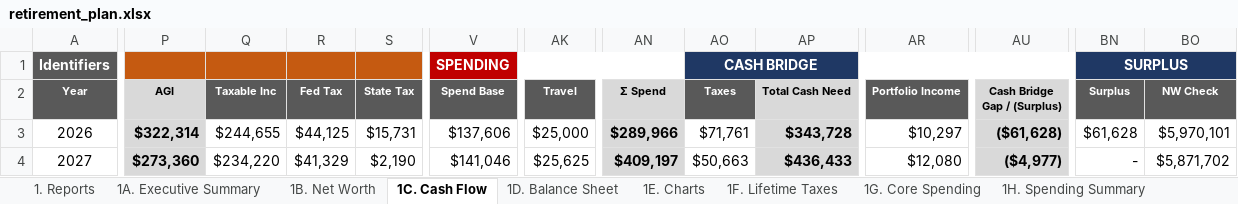
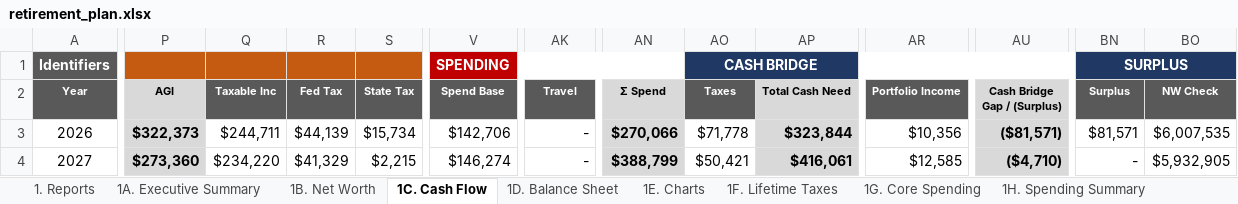
Before and after one commit to matthartzman/retirement_system, an Excel workbook: output/retirement_plan.xlsx, sheet 1C. Cash Flow, drawn as a sheet; only a part is shown, gaps mark what is left out; values as stored, in another font and other column widths than the file's, no borders; the diff covers the shown part only; the diff names each change by its address in the sheet, - before the commit and + after, or states it on an @@ line.

```diff
--- a/output/retirement_plan.xlsx (sheet 1C. Cash Flow)
+++ b/output/retirement_plan.xlsx (sheet 1C. Cash Flow)
-P3 (AGI): $322,314
+P3 (AGI): $322,373
-Q3 (Taxable Inc): $244,655
+Q3 (Taxable Inc): $244,711
-R3 (Fed Tax): $44,125
+R3 (Fed Tax): $44,139
-S3 (State Tax): $15,731
+S3 (State Tax): $15,734
-V3 (Spend Base): $137,606
+V3 (Spend Base): $142,706
-AK3 (Travel): $25,000
+AK3 (Travel): -
-AN3 (Σ Spend): $289,966
+AN3 (Σ Spend): $270,066
-AO3 (Taxes): $71,761
+AO3 (Taxes): $71,778
-AP3 (Total Cash Need): $343,728
+AP3 (Total Cash Need): $323,844
-AR3 (Portfolio Income): $10,297
+AR3 (Portfolio Income): $10,356
-AU3 (Cash Bridge Gap / (Surplus)): ($61,628)
+AU3 (Cash Bridge Gap / (Surplus)): ($81,571)
-BN3 (Surplus): $61,628
+BN3 (Surplus): $81,571
-BO3 (NW Check): $5,970,101
+BO3 (NW Check): $6,007,535
-S4 (State Tax): $2,190
+S4 (State Tax): $2,215
-V4 (Spend Base): $141,046
+V4 (Spend Base): $146,274
-AK4 (Travel): $25,625
+AK4 (Travel): -
-AN4 (Σ Spend): $409,197
+AN4 (Σ Spend): $388,799
-AO4 (Taxes): $50,663
+AO4 (Taxes): $50,421
-AP4 (Total Cash Need): $436,433
+AP4 (Total Cash Need): $416,061
-AR4 (Portfolio Income): $12,080
+AR4 (Portfolio Income): $12,585
-AU4 (Cash Bridge Gap / (Surplus)): ($4,977)
+AU4 (Cash Bridge Gap / (Surplus)): ($4,710)
-BO4 (NW Check): $5,871,702
+BO4 (NW Check): $5,932,905
```
Also changed, not shown: 397 edited cells elsewhere in this sheet, sheet 4C. Account Reconciliation, sheet 2D. Social Security, sheet 3A. Monte Carlo, sheet 2B. Asset Allocation, sheet 1B. Net Worth, sheet 4E. RMD Audit, 14 more sheets, hidden cells, charts or pictures, 31 other files.
